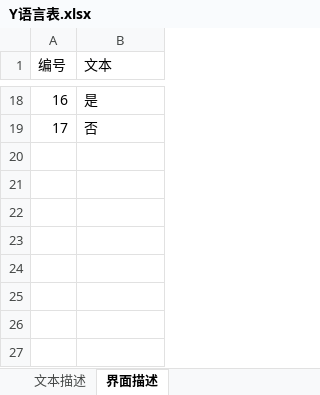
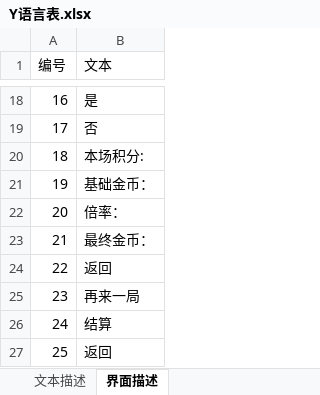
Before and after one commit to k3498gg/TSC, an Excel workbook: Excel/excel/xls/Y语言表.xlsx, sheet 界面描述, drawn as a sheet; only a part is shown, gaps mark what is left out; values as stored, in another font and other column widths than the file's, no borders; the diff names each change by its address in the sheet, - before the commit and + after, or states it on an @@ line.

```diff
--- a/Excel/excel/xls/Y语言表.xlsx (sheet 界面描述)
+++ b/Excel/excel/xls/Y语言表.xlsx (sheet 界面描述)
+row 20: 18 | 本场积分:
+row 21: 19 | 基础金币：
+row 22: 20 | 倍率：
+row 23: 21 | 最终金币：
+row 24: 22 | 返回
+row 25: 23 | 再来一局
+row 26: 24 | 结算
+row 27: 25 | 返回
```
Also changed, not shown: Excel/excel/xls/C常量表.xlsx, 24 other files.
